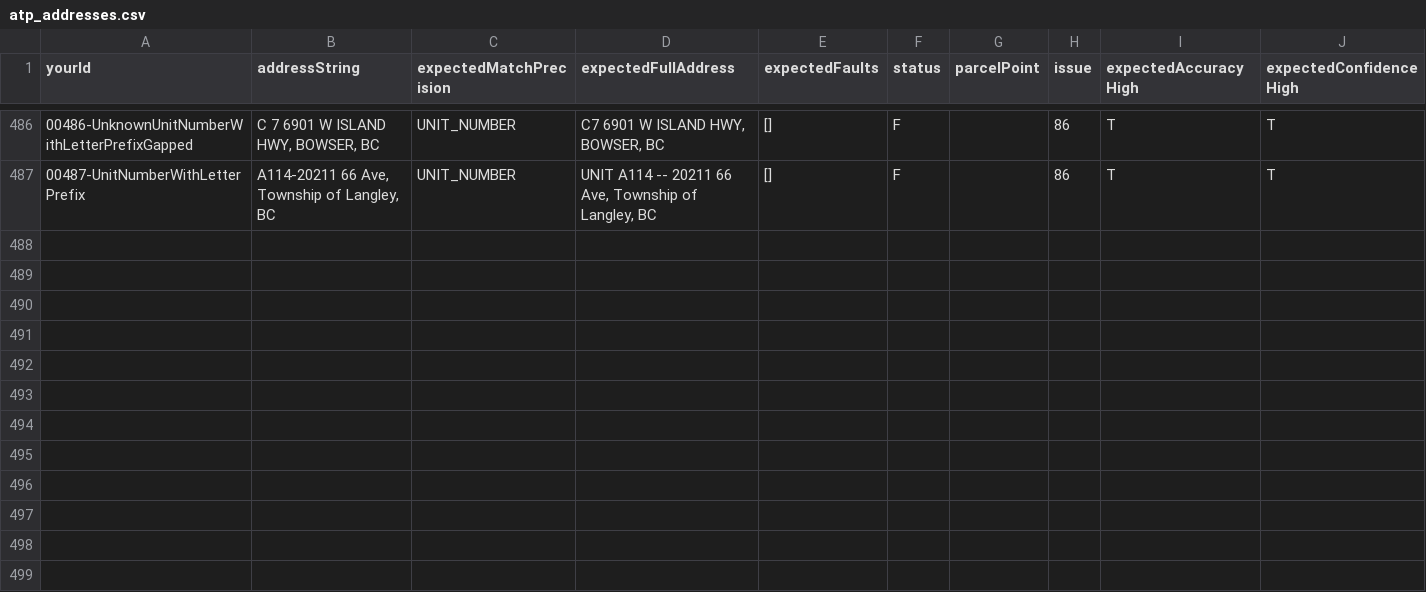
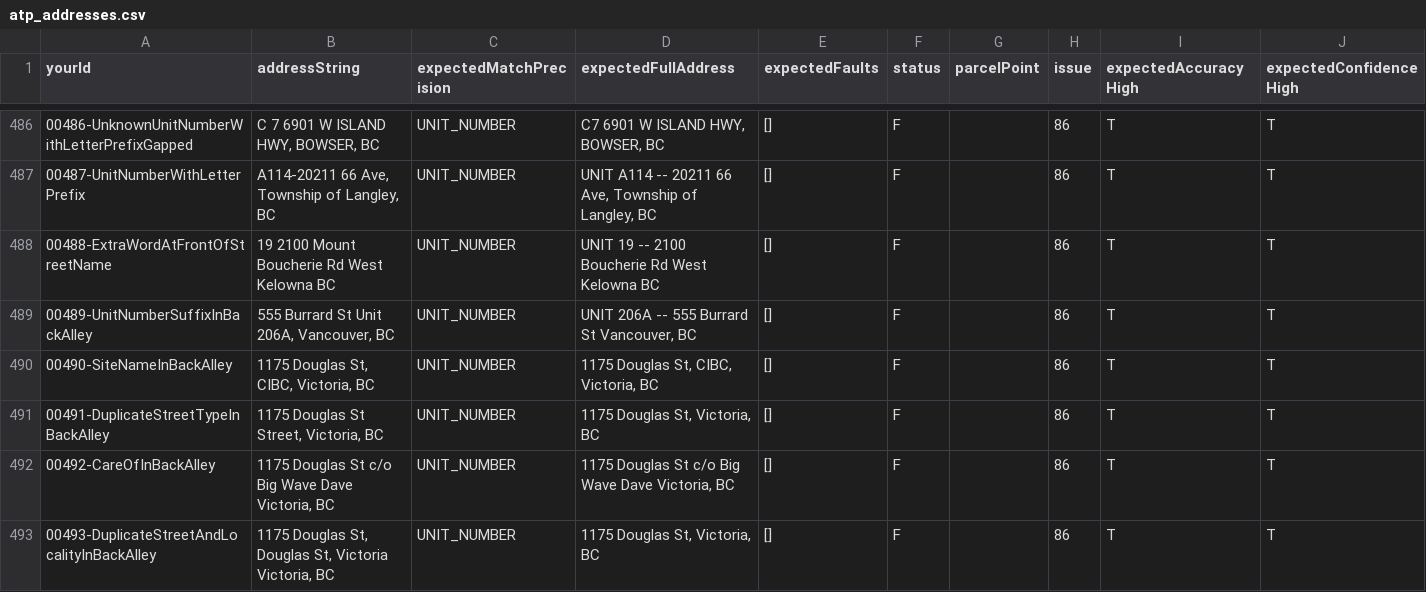
Before and after one commit to bcgov/ols-geocoder, a CSV file: atp_addresses.csv, drawn as a sheet; only a part is shown, gaps mark what is left out; the diff names each change by its address in the sheet, - before the commit and + after, or states it on an @@ line.

Commit message:
Update atp_addresses.csv

```diff
--- a/atp_addresses.csv
+++ b/atp_addresses.csv
+row 488: 00488-ExtraWordAtFrontOfStreetName | 19 2100 Mount Boucherie Rd West Kelowna BC | UNIT_NUMBER | UNIT 19 -- 2100 Boucherie Rd West Kelowna BC | [] | F |  | 86 | T | T
+row 489: 00489-UnitNumberSuffixInBackAlley | 555 Burrard St Unit 206A, Vancouver, BC | UNIT_NUMBER | UNIT 206A -- 555 Burrard St Vancouver, BC | [] | F |  | 86 | T | T
+row 490: 00490-SiteNameInBackAlley | 1175 Douglas St, CIBC, Victoria, BC | UNIT_NUMBER | 1175 Douglas St, CIBC, Victoria, BC | [] | F |  | 86 | T | T
+row 491: 00491-DuplicateStreetTypeInBackAlley | 1175 Douglas St Street, Victoria, BC | UNIT_NUMBER | 1175 Douglas St, Victoria, BC | [] | F |  | 86 | T | T
+row 492: 00492-CareOfInBackAlley | 1175 Douglas St c/o Big Wave Dave Victoria, BC | UNIT_NUMBER | 1175 Douglas St c/o Big Wave Dave Victoria, BC | [] | F |  | 86 | T | T
+row 493: 00493-DuplicateStreetAndLocalityInBackAlley | 1175 Douglas St, Douglas St, Victoria Victoria, BC | UNIT_NUMBER | 1175 Douglas St, Victoria, BC | [] | F |  | 86 | T | T
```
